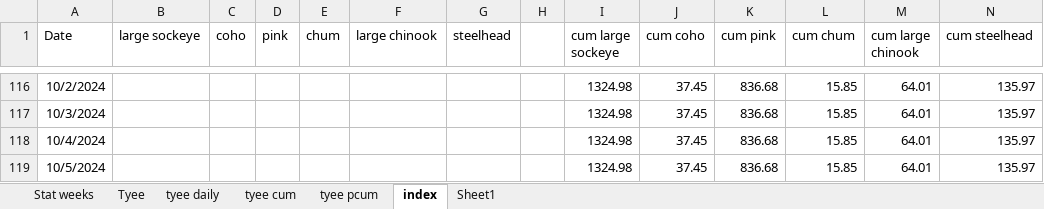
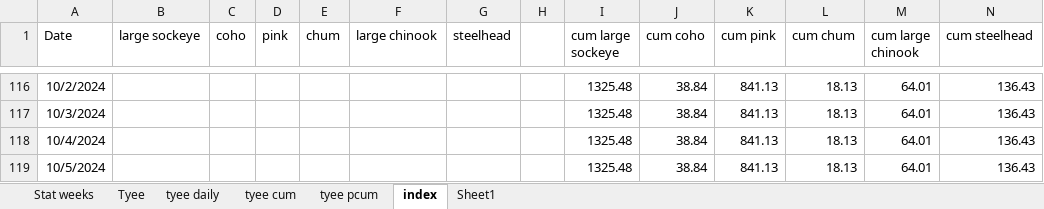
Before and after one commit to Coastland-Research/skeena-salmon-inseason-updates, an Excel workbook: data/Tyee data 2024.xlsx, sheet index, drawn as a sheet; only a part is shown, gaps mark what is left out; values as stored, in another font and other column widths than the file's, no borders; the diff covers the shown part only; the diff names each change by its address in the sheet, - before the commit and + after, or states it on an @@ line.

```diff
--- a/data/Tyee data 2024.xlsx (sheet index)
+++ b/data/Tyee data 2024.xlsx (sheet index)
-I116:I119 (cum large sockeye): 1324.98
+I116:I119 (cum large sockeye): 1325.48
-J116:J119 (cum coho): 37.45
+J116:J119 (cum coho): 38.84
-K116:K119 (cum pink): 836.68
+K116:K119 (cum pink): 841.13
-L116:L119 (cum chum): 15.85
+L116:L119 (cum chum): 18.13
-N116:N119 (cum steelhead): 135.97
+N116:N119 (cum steelhead): 136.43
```
Also changed, not shown: 193 edited cells elsewhere in this sheet, sheet Tyee, sheet tyee daily, sheet tyee cum, data/babine data 2024.xlsx, data/fisheries openings 2024.xlsx, 34 other files.
